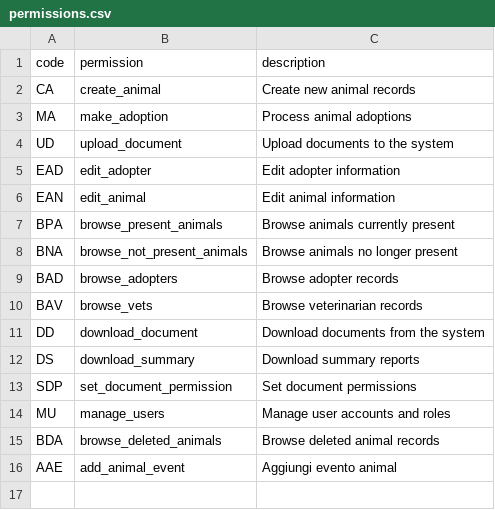
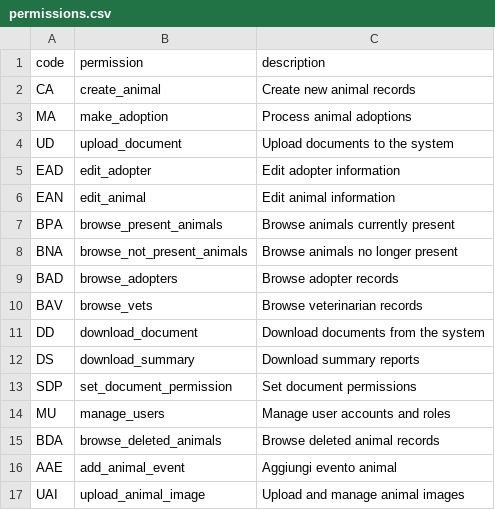
Before and after one commit to samu9/hermadata, a CSV file: backend/hermadata/database/alembic/initial_data/permissions.csv, drawn as a sheet.

Commit message:
feat(permissions): add upload_animal_image permission to permissions and role-permissions

```diff
--- a/backend/hermadata/database/alembic/initial_data/permissions.csv
+++ b/backend/hermadata/database/alembic/initial_data/permissions.csv
@@ -16 +16,2 @@ BDA,browse_deleted_animals,Browse deleted animal records
 AAE,add_animal_event,Aggiungi evento animal
+UAI,upload_animal_image,Upload and manage animal images
```
Also changed, not shown: backend/hermadata/database/alembic/initial_data/role-permissions.csv.
